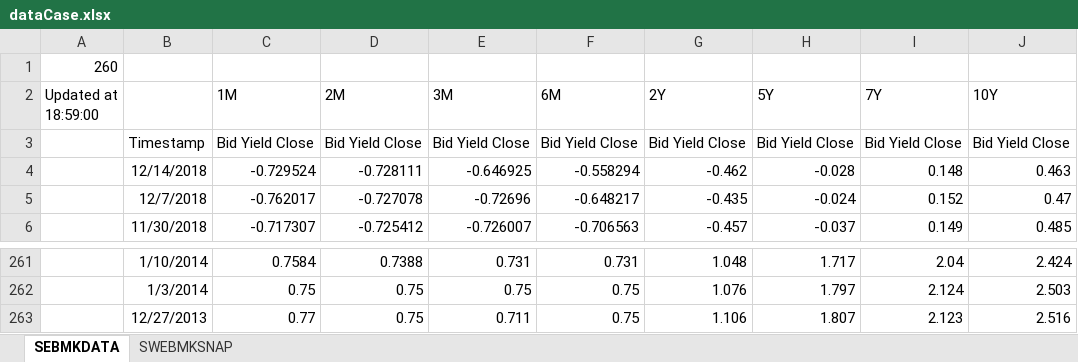
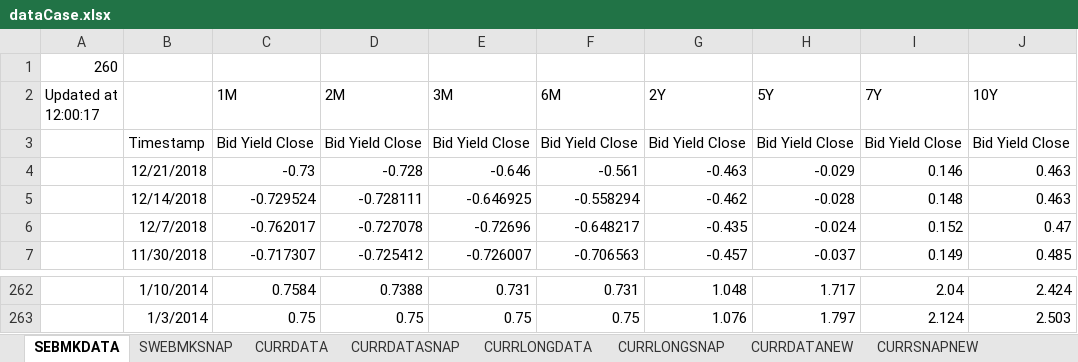
Before and after one commit to Dackner/financeProjects, an Excel workbook: NordeaCase/dataCase.xlsx, sheet SEBMKDATA, drawn as a sheet; only a part is shown, gaps mark what is left out; values as stored, in another font and other column widths than the file's, no borders; removed rows and columns are numbered as before the commit, all else as after; the diff names each change by its address in the sheet, - before the commit and + after, or states it on an @@ line.

```diff
--- a/NordeaCase/dataCase.xlsx (sheet SEBMKDATA)
+++ b/NordeaCase/dataCase.xlsx (sheet SEBMKDATA)
+sheet tab: CURRDATA
+sheet tab: CURRDATASNAP
+sheet tab: CURRLONGDATA
+sheet tab: CURRLONGSNAP
+sheet tab: CURRDATANEW
+sheet tab: CURRSNAPNEW
-A2: Updated at 18:59:00
+A2: Updated at 12:00:17
+row 4:  | 12/21/2018 | -0.73 | -0.728 | -0.646 | -0.561 | -0.463 | -0.029 | 0.146 | 0.463
-row 263:  | 12/27/2013 | 0.77 | 0.75 | 0.711 | 0.75 | 1.106 | 1.807 | 2.123 | 2.516
```
Also changed, not shown: other sheet tabs, 2 other files.
